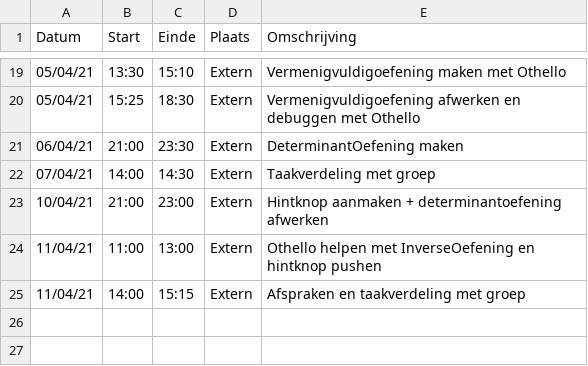
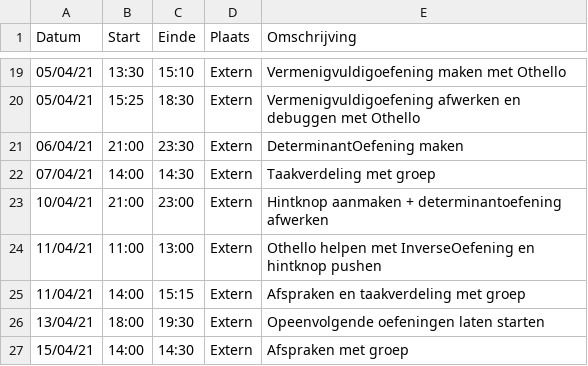
Before and after one commit to rtalwar2/WELCOME-TO-THE-MATRIX, a CSV file: logboeken/VanAckerGaÃ©tan.csv, drawn as a sheet; only a part is shown, gaps mark what is left out; the diff names each change by its address in the sheet, - before the commit and + after, or states it on an @@ line.

Commit message:
Update VanAckerGaÃ©tan.csv

```diff
--- a/logboeken/VanAckerGaÃ©tan.csv
+++ b/logboeken/VanAckerGaÃ©tan.csv
+row 26: 13/04/21 | 18:00 | 19:30 | Extern | Opeenvolgende oefeningen laten starten
+row 27: 15/04/21 | 14:00 | 14:30 | Extern | Afspraken met groep
```
